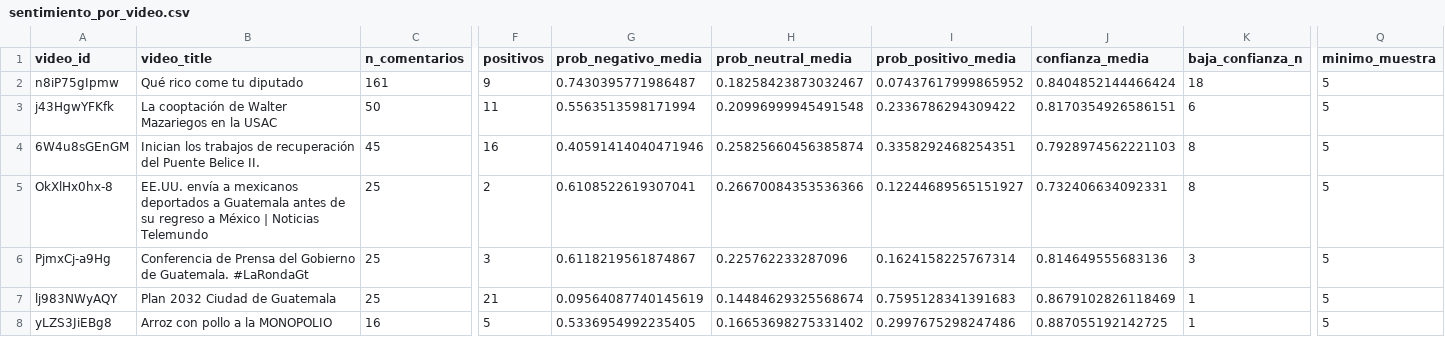
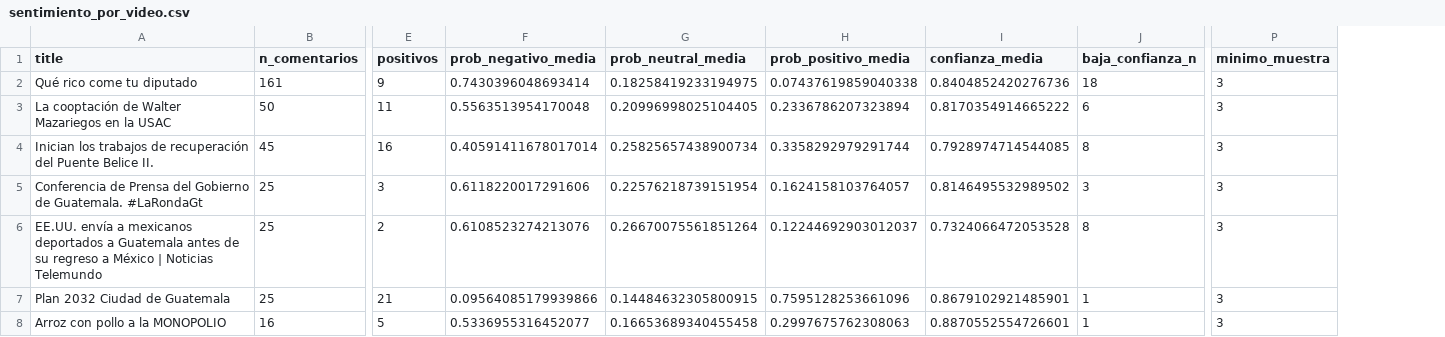
Before and after one commit to DanielBarillasM/Laboratorio-6.-Analitica-de-Redes-Sociales_Grupo-1_DS_Sec-10, a CSV file: outputs/tables/sentimiento_por_video.csv, drawn as a sheet; only a part is shown, gaps mark what is left out; removed rows and columns are numbered as before the commit, all else as after; rows hold the shown columns only; the diff covers the shown part only; the diff names each change by its address in the sheet, - before the commit and + after, or states it on an @@ line.

```diff
--- a/outputs/tables/sentimiento_por_video.csv
+++ b/outputs/tables/sentimiento_por_video.csv
-column A (video_id), rows 2-4: n8iP75gIpmw | j43HgwYFKfk | 6W4u8sGEnGM; rows 6-8: PjmxCj-a9Hg | lj983NWyAQY | yLZS3JiEBg8
-A1: video_title
+A1: title
-F2 (prob_negativo_media): 0.7430395771986487
+F2 (prob_negativo_media): 0.7430396048693414
-G2 (prob_neutral_media): 0.18258423873032467
+G2 (prob_neutral_media): 0.18258419233194975
-H2 (prob_positivo_media): 0.07437617999865952
+H2 (prob_positivo_media): 0.07437619859040338
-I2 (confianza_media): 0.8404852144466424
+I2 (confianza_media): 0.8404852420276736
-P2:P4 (minimo_muestra): 5
+P2:P4 (minimo_muestra): 3
-F3 (prob_negativo_media): 0.5563513598171994
+F3 (prob_negativo_media): 0.5563513954170048
-G3 (prob_neutral_media): 0.20996999945491548
+G3 (prob_neutral_media): 0.20996998025104405
-H3 (prob_positivo_media): 0.2336786294309422
+H3 (prob_positivo_media): 0.2336786207323894
-I3 (confianza_media): 0.8170354926586151
+I3 (confianza_media): 0.8170354914665222
-F4 (prob_negativo_media): 0.40591414040471946
+F4 (prob_negativo_media): 0.40591411678017014
-G4 (prob_neutral_media): 0.25825660456385874
+G4 (prob_neutral_media): 0.25825657438900734
-H4 (prob_positivo_media): 0.3358292468254351
+H4 (prob_positivo_media): 0.3358292979291744
-I4 (confianza_media): 0.7928974562221103
+I4 (confianza_media): 0.7928974714544085
-row 5: OkXlHx0hx-8 | EE.UU. envía a mexicanos deportados a Guatemala antes de su regreso a México | Noticias Telemundo | 25 | 2 | 0.6108522619307041 | 0.26670084353536366 | 0.12244689565151927 | 0.732406634092331 | 8 | 5
-F5 (prob_negativo_media): 0.6118219561874867
+F5 (prob_negativo_media): 0.6118220017291606
-G5 (prob_neutral_media): 0.225762233287096
+G5 (prob_neutral_media): 0.22576218739151954
-H5 (prob_positivo_media): 0.1624158225767314
+H5 (prob_positivo_media): 0.1624158103764057
-I5 (confianza_media): 0.814649555683136
+I5 (confianza_media): 0.8146495532989502
-P5 (minimo_muestra): 5
+P5 (minimo_muestra): 3
+row 6: EE.UU. envía a mexicanos deportados a Guatemala antes de su regreso a México | Noticias Telemundo | 25 | 2 | 0.6108523274213076 | 0.26670075561851264 | 0.12244692903012037 | 0.7324066472053528 | 8 | 3
-F7 (prob_negativo_media): 0.09564087740145619
+F7 (prob_negativo_media): 0.09564085179939866
-G7 (prob_neutral_media): 0.14484629325568674
+G7 (prob_neutral_media): 0.14484632305800915
-H7 (prob_positivo_media): 0.7595128341391683
+H7 (prob_positivo_media): 0.7595128253661096
-I7 (confianza_media): 0.8679102826118469
+I7 (confianza_media): 0.8679102921485901
-P7:P8 (minimo_muestra): 5
+P7:P8 (minimo_muestra): 3
-F8 (prob_negativo_media): 0.5336954992235405
+F8 (prob_negativo_media): 0.5336955316452077
-G8 (prob_neutral_media): 0.16653698275331402
+G8 (prob_neutral_media): 0.16653689340455458
-H8 (prob_positivo_media): 0.2997675298247486
+H8 (prob_positivo_media): 0.2997675762308063
-I8 (confianza_media): 0.887055192142725
+I8 (confianza_media): 0.8870552554726601
```
Also changed, not shown: 2 added rows, 2 removed rows and 50 edited cells elsewhere in this file, outputs/tables/resumen_comunidades.csv, outputs/tables/sentimiento_general.csv, 10 other files.
